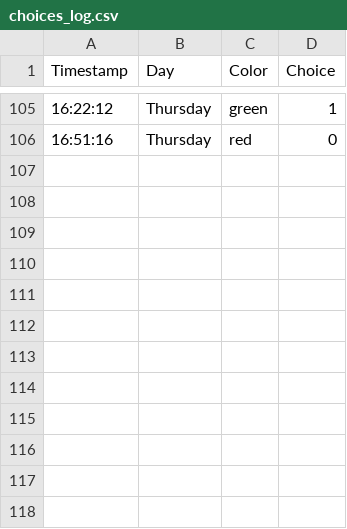
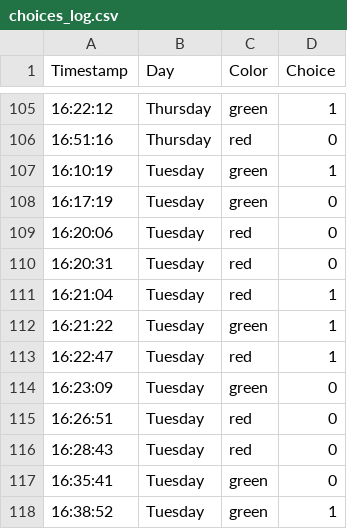
Before and after one commit to Zvimarmor/RandomizingPredictionNetwork, a CSV file: choices_log.csv, drawn as a sheet; only a part is shown, gaps mark what is left out.

```diff
--- a/choices_log.csv
+++ b/choices_log.csv
@@ -106 +106,13 @@ Timestamp,Day,Color,Choice
 16:51:16,Thursday,red,0
+16:10:19,Tuesday,green,1
+16:17:19,Tuesday,green,0
+16:20:06,Tuesday,red,0
+16:20:31,Tuesday,red,0
+16:21:04,Tuesday,red,1
+16:21:22,Tuesday,green,1
+16:22:47,Tuesday,red,1
+16:23:09,Tuesday,green,0
+16:26:51,Tuesday,red,0
+16:28:43,Tuesday,red,0
+16:35:41,Tuesday,green,0
+16:38:52,Tuesday,green,1
```
Also changed, not shown: 2 other files.
